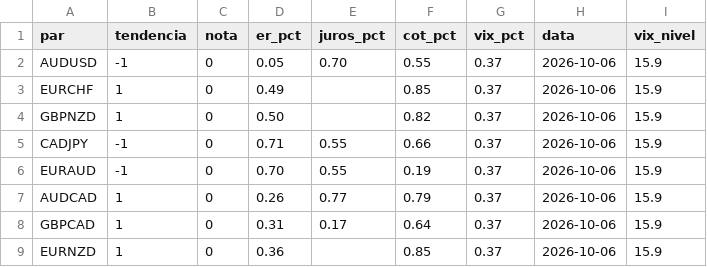
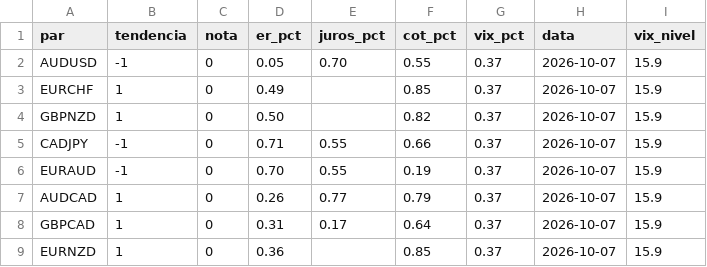
Before and after one commit to viniciussantoscoelhopro-art/termometro, a CSV file: termometro.csv, drawn as a sheet.

Commit message:
termometro 2026-10-07

```diff
--- a/termometro.csv
+++ b/termometro.csv
@@ -1,9 +1,9 @@
 par;tendencia;nota;er_pct;juros_pct;cot_pct;vix_pct;data;vix_nivel
-AUDUSD;-1;0;0.05;0.70;0.55;0.37;2026-10-06;15.9
-EURCHF;1;0;0.49;;0.85;0.37;2026-10-06;15.9
-GBPNZD;1;0;0.50;;0.82;0.37;2026-10-06;15.9
-CADJPY;-1;0;0.71;0.55;0.66;0.37;2026-10-06;15.9
-EURAUD;-1;0;0.70;0.55;0.19;0.37;2026-10-06;15.9
-AUDCAD;1;0;0.26;0.77;0.79;0.37;2026-10-06;15.9
-GBPCAD;1;0;0.31;0.17;0.64;0.37;2026-10-06;15.9
-EURNZD;1;0;0.36;;0.85;0.37;2026-10-06;15.9
+AUDUSD;-1;0;0.05;0.70;0.55;0.37;2026-10-07;15.9
+EURCHF;1;0;0.49;;0.85;0.37;2026-10-07;15.9
+GBPNZD;1;0;0.50;;0.82;0.37;2026-10-07;15.9
+CADJPY;-1;0;0.71;0.55;0.66;0.37;2026-10-07;15.9
+EURAUD;-1;0;0.70;0.55;0.19;0.37;2026-10-07;15.9
+AUDCAD;1;0;0.26;0.77;0.79;0.37;2026-10-07;15.9
+GBPCAD;1;0;0.31;0.17;0.64;0.37;2026-10-07;15.9
+EURNZD;1;0;0.36;;0.85;0.37;2026-10-07;15.9
```
